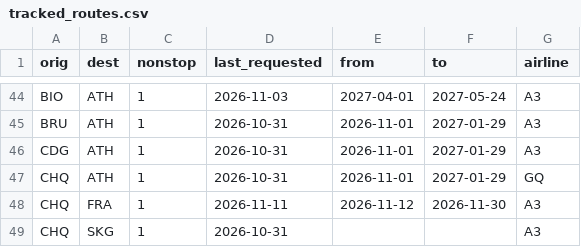
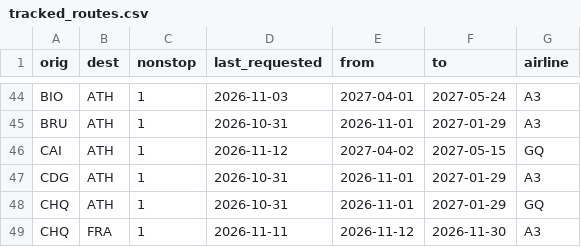
Before and after one commit to Am015-dev/AegeanBook, a CSV file: data/tracked_routes.csv, drawn as a sheet; only a part is shown, gaps mark what is left out; the shorter side is filled out with more unchanged rows.

```diff
--- a/data/tracked_routes.csv
+++ b/data/tracked_routes.csv
@@ -45,2 +45,3 @@ BIO,ATH,1,2026-11-03,2027-04-01,2027-05-24,A3
 BRU,ATH,1,2026-10-31,2026-11-01,2027-01-29,A3
+CAI,ATH,1,2026-11-12,2027-04-02,2027-05-15,GQ
 CDG,ATH,1,2026-10-31,2026-11-01,2027-01-29,A3
```
Also changed, not shown: data/history_skyexpress.csv, data/skyexpress.csv.
